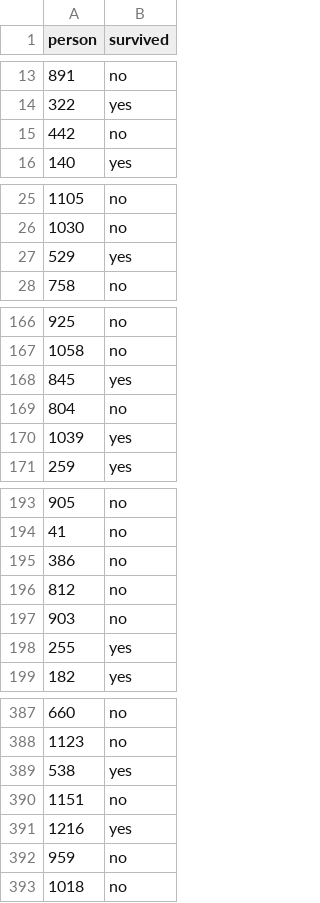
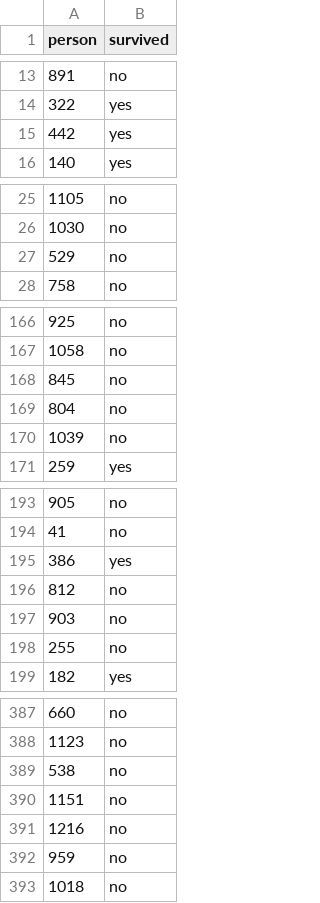
Before and after one commit to hjort/ai-labs, a CSV file: kaggle/serpro-titanic/submissions/titanic-submission-p-06jul-knn.csv, drawn as a sheet; only a part is shown, gaps mark what is left out; the diff covers the shown part only.

```diff
--- a/kaggle/serpro-titanic/submissions/titanic-submission-p-06jul-knn.csv
+++ b/kaggle/serpro-titanic/submissions/titanic-submission-p-06jul-knn.csv
@@ -14,3 +14,3 @@ person,survived
 322,yes
-442,no
+442,yes
 140,yes
@@ -26,3 +26,3 @@ person,survived
 1030,no
-529,yes
+529,no
 758,no
@@ -167,5 +167,5 @@ person,survived
 1058,no
-845,yes
+845,no
 804,no
-1039,yes
+1039,no
 259,yes
@@ -194,6 +194,6 @@ person,survived
 41,no
-386,no
+386,yes
 812,no
 903,no
-255,yes
+255,no
 182,yes
@@ -388,5 +388,5 @@ person,survived
 1123,no
-538,yes
+538,no
 1151,no
-1216,yes
+1216,no
 959,no
```
Also changed, not shown: 15 edited cells elsewhere in this file, kaggle/serpro-titanic/submissions/titanic-submission-p-06jul-gb.csv, kaggle/serpro-titanic/submissions/titanic-submission-p-06jul-mlp.csv, 31 other files.
